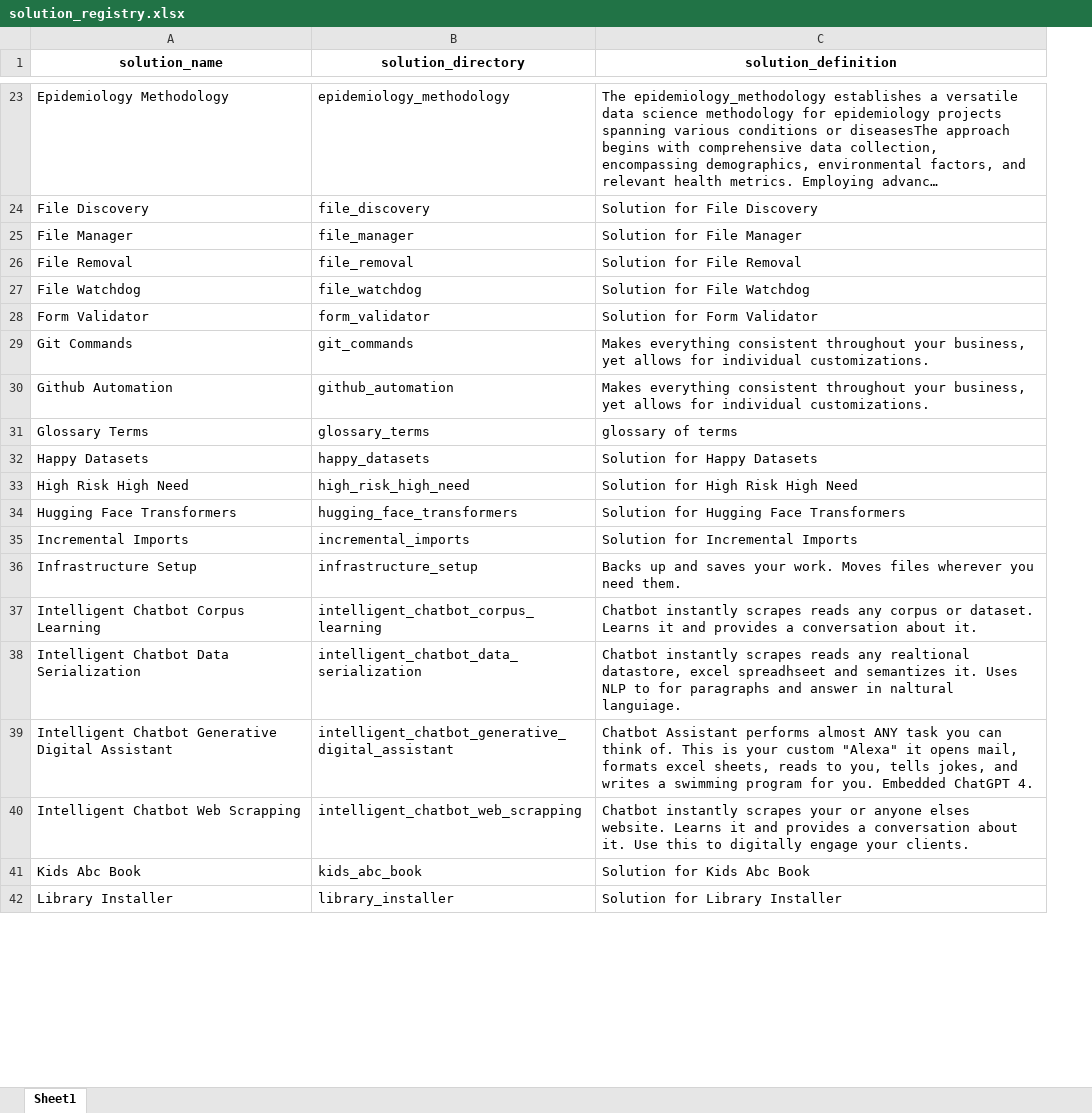
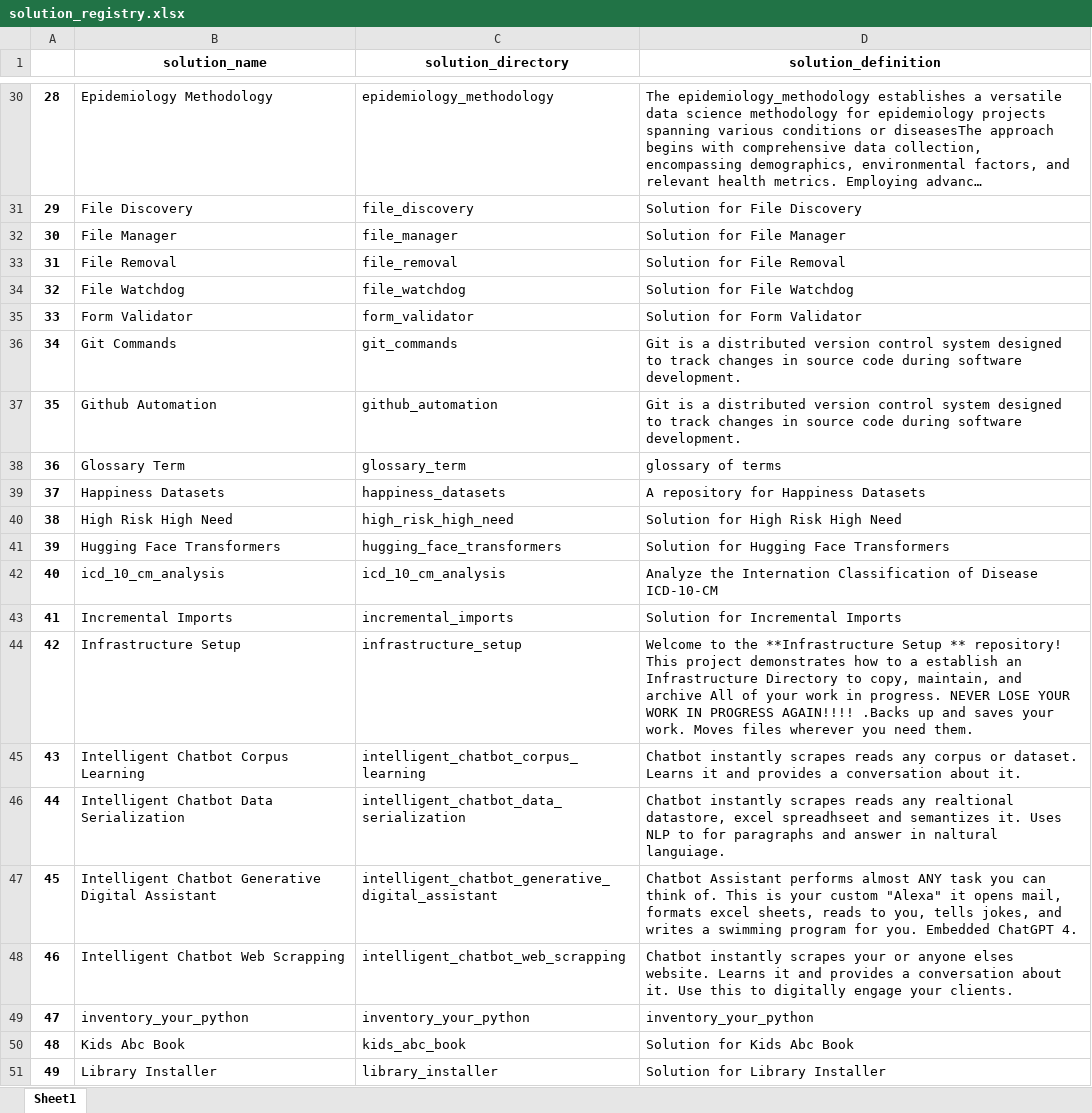
Before and after one commit to JoeEberle/solution_registry, an Excel workbook: solution_registry.xlsx, sheet Sheet1, drawn as a sheet; only a part is shown, gaps mark what is left out; long unchanged cells end in …; values as stored, in another font and other column widths than the file's, no borders; removed rows and columns are numbered as before the commit, all else as after; the diff covers the shown part only; the diff names each change by its address in the sheet, - before the commit and + after, or states it on an @@ line.

```diff
--- a/solution_registry.xlsx (sheet Sheet1)
+++ b/solution_registry.xlsx (sheet Sheet1)
+column A, rows 30-38: 28 | 29 | 30 | 31 | 32 | 33 | 34 | 35 | 36; rows 40-41: 38 | 39; rows 43-48: 41 | 42 | 43 | 44 | 45 | 46; rows 50-51: 48 | 49
-D36:D37 (solution_definition): Makes everything consistent throughout your business, yet allows for individual customizations.
+D36:D37 (solution_definition): Git is a distributed version control system designed to track changes in source code during software development.
-B38 (solution_name): Glossary Terms
+B38 (solution_name): Glossary Term
-C38 (solution_directory): glossary_terms
+C38 (solution_directory): glossary_term
-row 32: Happy Datasets | happy_datasets | Solution for Happy Datasets
+row 39: 37 | Happiness Datasets | happiness_datasets | A repository for Happiness Datasets
+row 42: 40 | icd_10_cm_analysis | icd_10_cm_analysis | Analyze the Internation Classification of Disease ICD-10-CM
-D44 (solution_definition): Backs up and…
+D44 (solution_definition): Welcome to the **Infrastructure Setup ** repository! This project demonstrates how to a establish an Infrastructure Directory to copy, maintain, and archive All of your work in progress. NEVER LOSE YOUR WORK IN PROGRESS AGAIN!!!! .Backs up and…
+row 49: 47 | inventory_your_python | inventory_your_python | inventory_your_python
```
Also changed, not shown: 18 added rows, 1 removed row and 1 edited cell elsewhere in this sheet, 11 other files.
